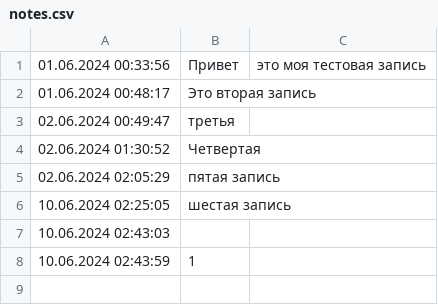
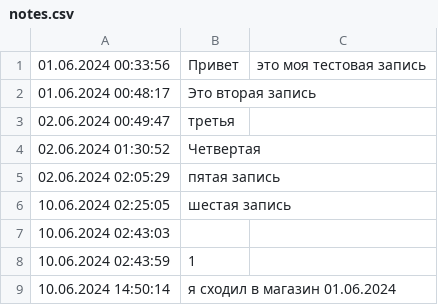
Before and after one commit to am1n1x/MyNotebook, a CSV file: notes.csv, drawn as a sheet; the diff names each change by its address in the sheet, - before the commit and + after, or states it on an @@ line.

```diff
--- a/notes.csv
+++ b/notes.csv
+row 9: 10.06.2024 14:50:14 | я сходил в магазин 01.06.2024
```
Also changed, not shown: 1 other file.
